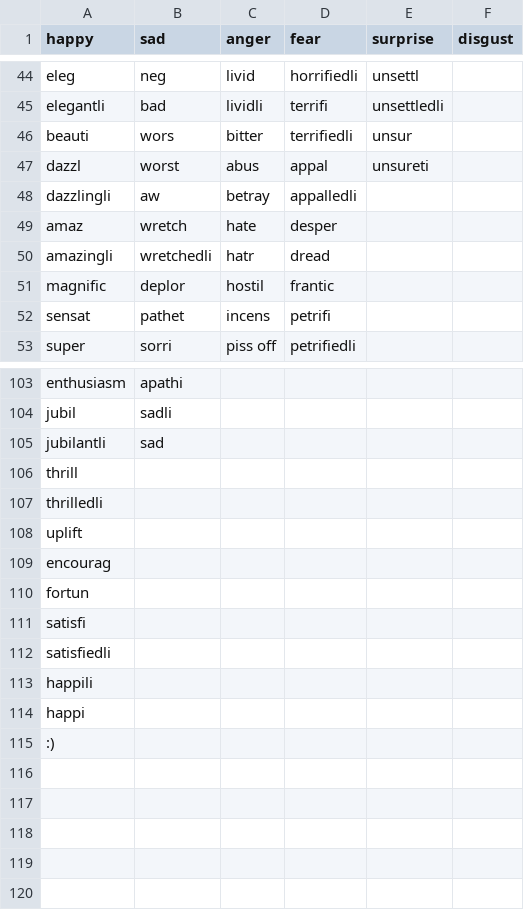
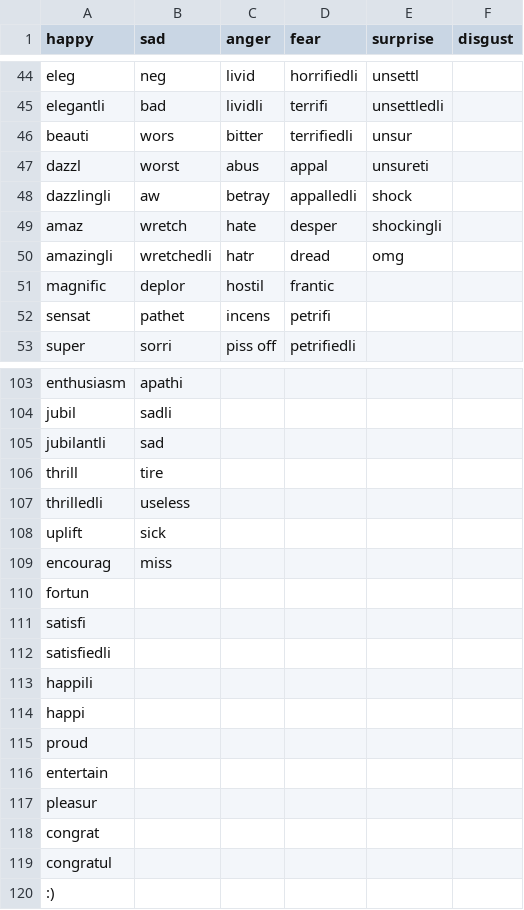
Before and after one commit to CUBigDataClass/5Vs, a CSV file: 3.DataAnalysis/emotionsWords.csv, drawn as a sheet; only a part is shown, gaps mark what is left out; the diff covers the shown part only.

Commit message:
add more emotion keywords in the csv file

```diff
--- a/3.DataAnalysis/emotionsWords.csv
+++ b/3.DataAnalysis/emotionsWords.csv
@@ -47,5 +47,5 @@ beauti,wors,bitter,terrifiedli,unsur,
 dazzl,worst,abus,appal,unsureti,
-dazzlingli,aw,betray,appalledli,,
-amaz,wretch,hate,desper,,
-amazingli,wretchedli,hatr,dread,,
+dazzlingli,aw,betray,appalledli,shock,
+amaz,wretch,hate,desper,shockingli,
+amazingli,wretchedli,hatr,dread,omg,
 magnific,deplor,hostil,frantic,,
@@ -105,6 +105,6 @@ jubil,sadli,,,,
 jubilantli,sad,,,,
-thrill,,,,,
-thrilledli,,,,,
-uplift,,,,,
-encourag,,,,,
+thrill,tire,,,,
+thrilledli,useless,,,,
+uplift,sick,,,,
+encourag,miss,,,,
 fortun,,,,,
@@ -114,2 +114,7 @@ happili,,,,,
 happi,,,,,
+proud,,,,,
+entertain,,,,,
+pleasur,,,,,
+congrat,,,,,
+congratul,,,,,
 :),,,,,
```
Also changed, not shown: 24 edited cells elsewhere in this file.
